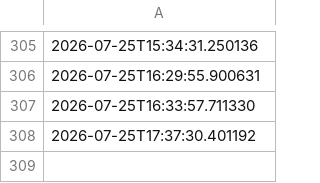
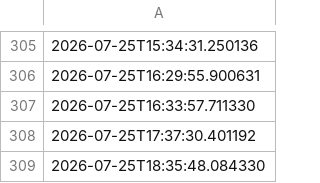
Before and after one commit to depofiti-design/sporkalp-automation, a CSV file: out/_post_log.csv, drawn as a sheet; only a part is shown, gaps mark what is left out.

```diff
--- a/out/_post_log.csv
+++ b/out/_post_log.csv
@@ -308 +308,2 @@
 2026-07-25T17:37:30.401192
+2026-07-25T18:35:48.084330
```
Also changed, not shown: 1 other file.
